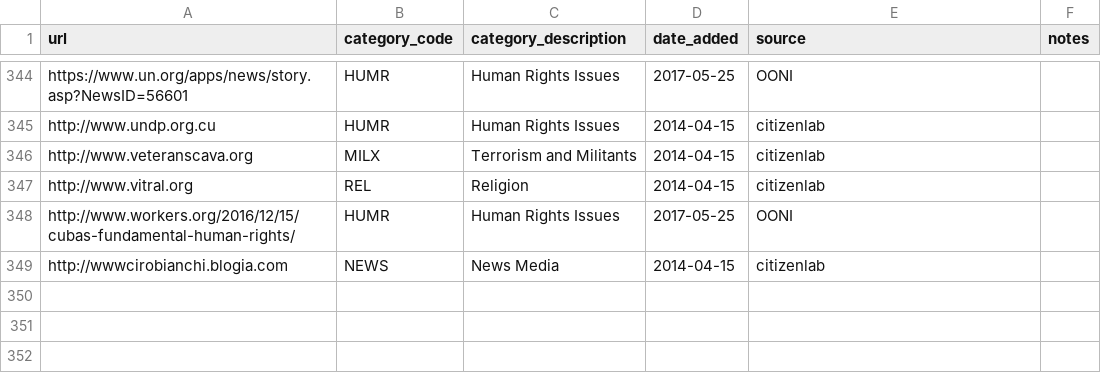
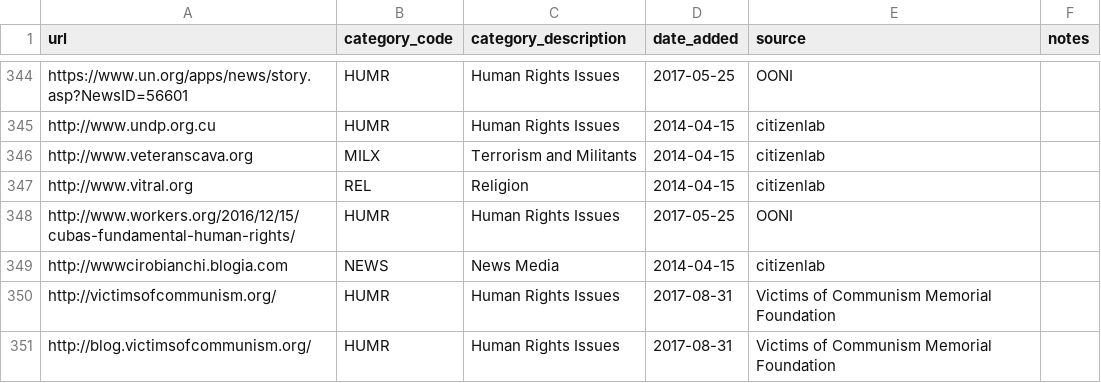
Before and after one commit to OpenObservatory/ooni-resources, a CSV file: assets/citizenlab-test-lists.cu.csv, drawn as a sheet; only a part is shown, gaps mark what is left out; the diff names each change by its address in the sheet, - before the commit and + after, or states it on an @@ line.

```diff
--- a/assets/citizenlab-test-lists.cu.csv
+++ b/assets/citizenlab-test-lists.cu.csv
+row 350: http://victimsofcommunism.org/ | HUMR | Human Rights Issues | 2017-08-31 | Victims of Communism Memorial Foundation
+row 351: http://blog.victimsofcommunism.org/ | HUMR | Human Rights Issues | 2017-08-31 | Victims of Communism Memorial Foundation
```
Also changed, not shown: assets/citizenlab-test-lists.az.csv, assets/citizenlab-test-lists.eg.csv, 11 other files.
